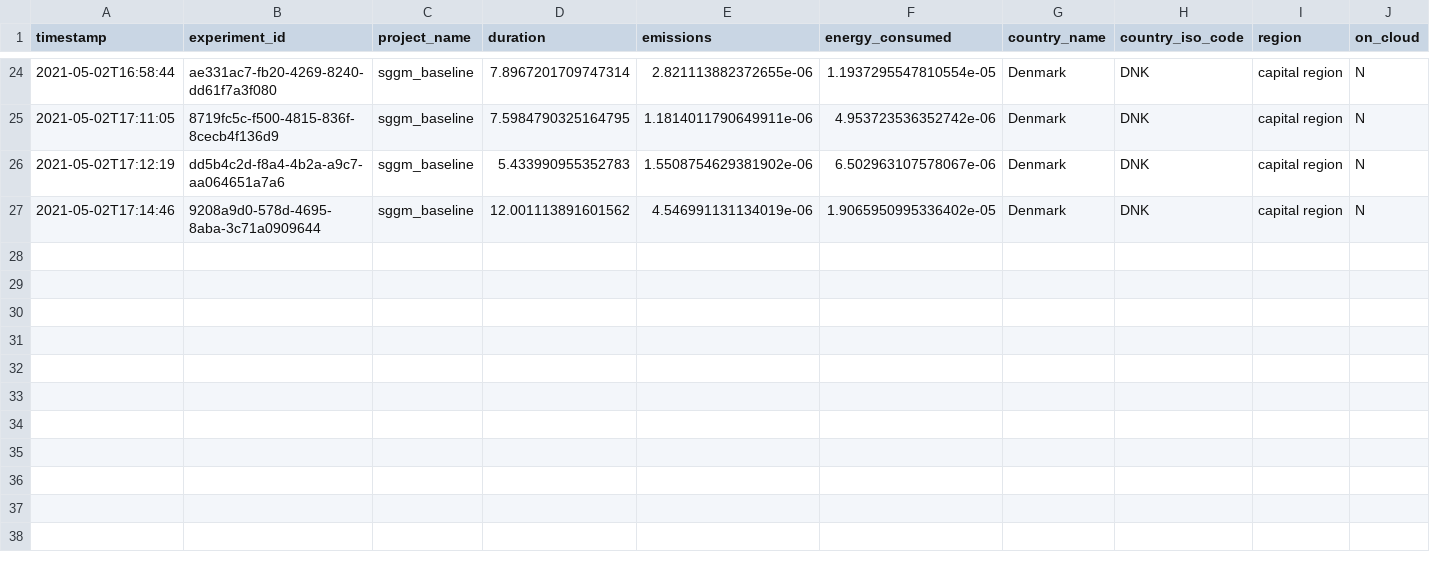
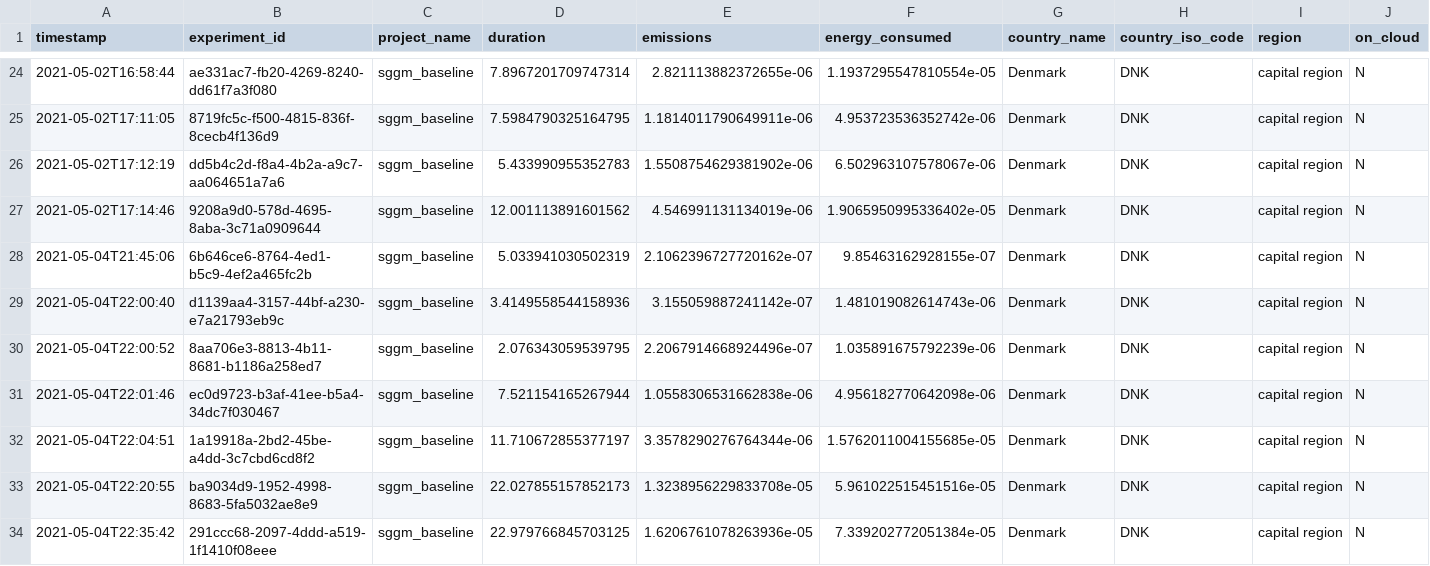
Before and after one commit to pierresegonne/SGGM, a CSV file: sggm/impact_logs/emissions.csv, drawn as a sheet; only a part is shown, gaps mark what is left out; rows hold the shown columns only; the diff names each change by its address in the sheet, - before the commit and + after, or states it on an @@ line.

Commit message:
Support for multivariate regressions for baselines.

```diff
--- a/sggm/impact_logs/emissions.csv
+++ b/sggm/impact_logs/emissions.csv
+row 28: 2021-05-04T21:45:06 | 6b646ce6-8764-4ed1-b5c9-4ef2a465fc2b | sggm_baseline | 5.033941030502319 | 2.1062396727720162e-07 | 9.85463162928155e-07 | Denmark | DNK | capital region | N
+row 29: 2021-05-04T22:00:40 | d1139aa4-3157-44bf-a230-e7a21793eb9c | sggm_baseline | 3.4149558544158936 | 3.155059887241142e-07 | 1.481019082614743e-06 | Denmark | DNK | capital region | N
+row 30: 2021-05-04T22:00:52 | 8aa706e3-8813-4b11-8681-b1186a258ed7 | sggm_baseline | 2.076343059539795 | 2.2067914668924496e-07 | 1.035891675792239e-06 | Denmark | DNK | capital region | N
+row 31: 2021-05-04T22:01:46 | ec0d9723-b3af-41ee-b5a4-34dc7f030467 | sggm_baseline | 7.521154165267944 | 1.0558306531662838e-06 | 4.956182770642098e-06 | Denmark | DNK | capital region | N
+row 32: 2021-05-04T22:04:51 | 1a19918a-2bd2-45be-a4dd-3c7cbd6cd8f2 | sggm_baseline | 11.710672855377197 | 3.3578290276764344e-06 | 1.5762011004155685e-05 | Denmark | DNK | capital region | N
+row 33: 2021-05-04T22:20:55 | ba9034d9-1952-4998-8683-5fa5032ae8e9 | sggm_baseline | 22.027855157852173 | 1.3238956229833708e-05 | 5.961022515451516e-05 | Denmark | DNK | capital region | N
+row 34: 2021-05-04T22:35:42 | 291ccc68-2097-4ddd-a519-1f1410f08eee | sggm_baseline | 22.979766845703125 | 1.6206761078263936e-05 | 7.339202772051384e-05 | Denmark | DNK | capital region | N
```
Also changed, not shown: sggm/impact_logs/intel_power_gadget_log.csv, 5 other files.
